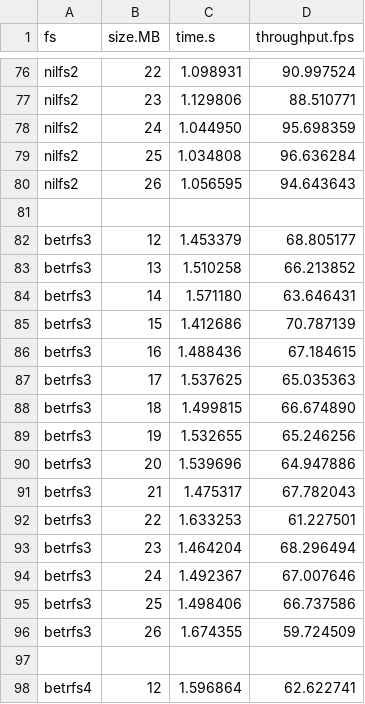
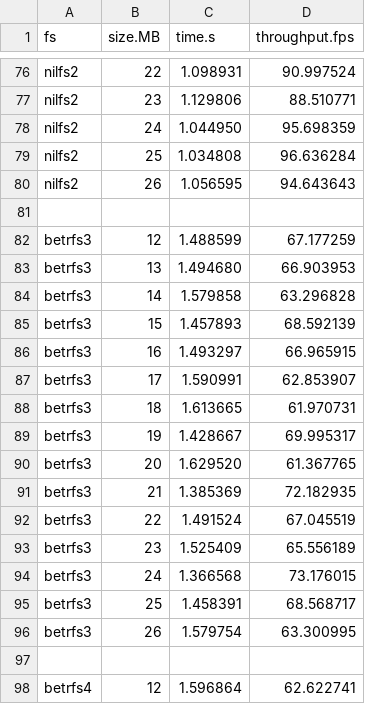
Before and after one commit to zhanyang/dissertation, a CSV file: data/raw/file_rename_aged.csv, drawn as a sheet; only a part is shown, gaps mark what is left out; the diff names each change by its address in the sheet, - before the commit and + after, or states it on an @@ line.

Commit message:
B3 aged dir_ops renames rw_io

```diff
--- a/data/raw/file_rename_aged.csv
+++ b/data/raw/file_rename_aged.csv
-C82 (time.s): 1.453379
+C82 (time.s): 1.488599
-D82 (throughput.fps): 68.805177
+D82 (throughput.fps): 67.177259
-C83 (time.s): 1.510258
+C83 (time.s): 1.494680
-D83 (throughput.fps): 66.213852
+D83 (throughput.fps): 66.903953
-C84 (time.s): 1.571180
+C84 (time.s): 1.579858
-D84 (throughput.fps): 63.646431
+D84 (throughput.fps): 63.296828
-C85 (time.s): 1.412686
+C85 (time.s): 1.457893
-D85 (throughput.fps): 70.787139
+D85 (throughput.fps): 68.592139
-C86 (time.s): 1.488436
+C86 (time.s): 1.493297
-D86 (throughput.fps): 67.184615
+D86 (throughput.fps): 66.965915
-C87 (time.s): 1.537625
+C87 (time.s): 1.590991
-D87 (throughput.fps): 65.035363
+D87 (throughput.fps): 62.853907
-C88 (time.s): 1.499815
+C88 (time.s): 1.613665
-D88 (throughput.fps): 66.674890
+D88 (throughput.fps): 61.970731
-C89 (time.s): 1.532655
+C89 (time.s): 1.428667
-D89 (throughput.fps): 65.246256
+D89 (throughput.fps): 69.995317
-C90 (time.s): 1.539696
+C90 (time.s): 1.629520
-D90 (throughput.fps): 64.947886
+D90 (throughput.fps): 61.367765
-C91 (time.s): 1.475317
+C91 (time.s): 1.385369
-D91 (throughput.fps): 67.782043
+D91 (throughput.fps): 72.182935
-C92 (time.s): 1.633253
+C92 (time.s): 1.491524
-D92 (throughput.fps): 61.227501
+D92 (throughput.fps): 67.045519
-C93 (time.s): 1.464204
+C93 (time.s): 1.525409
-D93 (throughput.fps): 68.296494
+D93 (throughput.fps): 65.556189
-C94 (time.s): 1.492367
+C94 (time.s): 1.366568
-D94 (throughput.fps): 67.007646
+D94 (throughput.fps): 73.176015
-C95 (time.s): 1.498406
+C95 (time.s): 1.458391
-D95 (throughput.fps): 66.737586
+D95 (throughput.fps): 68.568717
-C96 (time.s): 1.674355
+C96 (time.s): 1.579754
-D96 (throughput.fps): 59.724509
+D96 (throughput.fps): 63.300995
```
Also changed, not shown: data/dir_ops_aged.csv, data/dir_rename_aged.csv, 6 other files.
